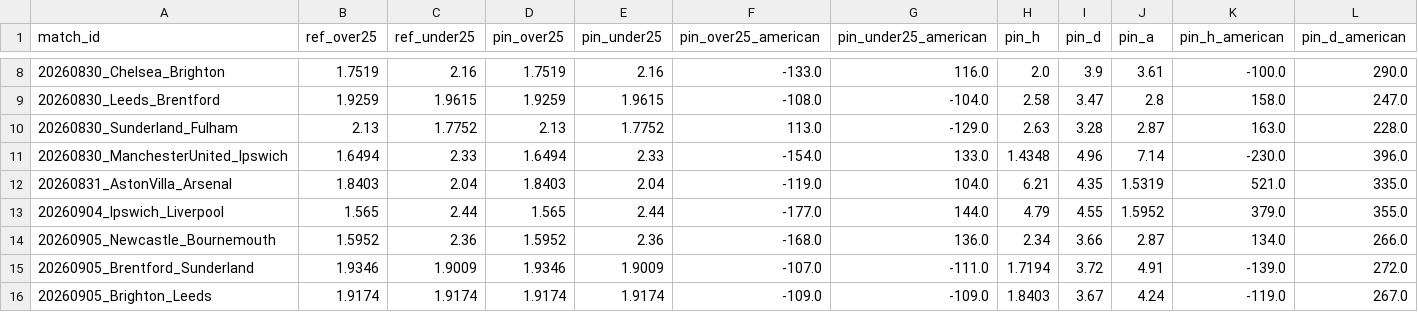
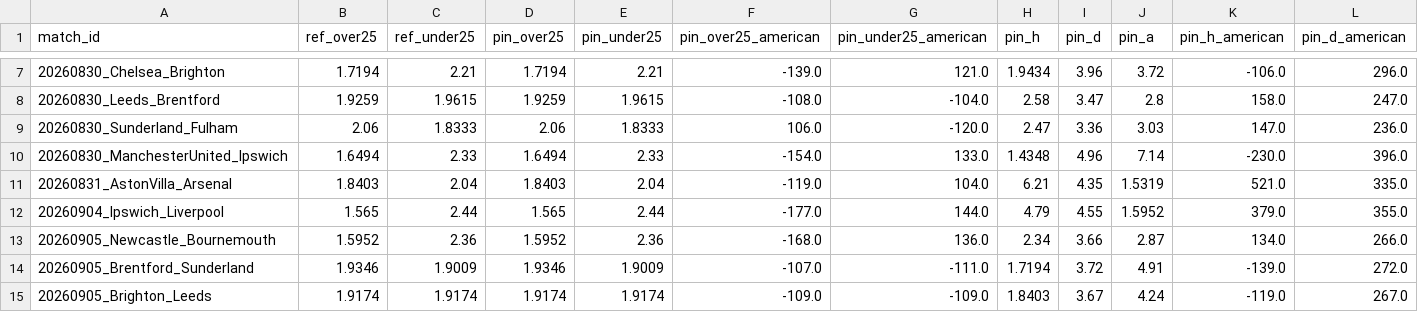
Before and after one commit to NDGopher/Origination, a CSV file: data/gameday/odds_pinnacle.csv, drawn as a sheet; only a part is shown, gaps mark what is left out; addresses are those after the commit; the diff covers the shown part only; the diff names each change by its address in the sheet, - before the commit and + after, or states it on an @@ line.

```diff
--- a/data/gameday/odds_pinnacle.csv
+++ b/data/gameday/odds_pinnacle.csv
-B7 (ref_over25): 1.7519
+B7 (ref_over25): 1.7194
-C7 (ref_under25): 2.16
+C7 (ref_under25): 2.21
-D7 (pin_over25): 1.7519
+D7 (pin_over25): 1.7194
-E7 (pin_under25): 2.16
+E7 (pin_under25): 2.21
-F7 (pin_over25_american): -133.0
+F7 (pin_over25_american): -139.0
-G7 (pin_under25_american): 116.0
+G7 (pin_under25_american): 121.0
-H7 (pin_h): 2.0
+H7 (pin_h): 1.9434
-I7 (pin_d): 3.9
+I7 (pin_d): 3.96
-J7 (pin_a): 3.61
+J7 (pin_a): 3.72
-K7 (pin_h_american): -100.0
+K7 (pin_h_american): -106.0
-L7 (pin_d_american): 290.0
+L7 (pin_d_american): 296.0
-B9 (ref_over25): 2.13
+B9 (ref_over25): 2.06
-C9 (ref_under25): 1.7752
+C9 (ref_under25): 1.8333
-D9 (pin_over25): 2.13
+D9 (pin_over25): 2.06
-E9 (pin_under25): 1.7752
+E9 (pin_under25): 1.8333
-F9 (pin_over25_american): 113.0
+F9 (pin_over25_american): 106.0
-G9 (pin_under25_american): -129.0
+G9 (pin_under25_american): -120.0
-H9 (pin_h): 2.63
+H9 (pin_h): 2.47
-I9 (pin_d): 3.28
+I9 (pin_d): 3.36
-J9 (pin_a): 2.87
+J9 (pin_a): 3.03
-K9 (pin_h_american): 163.0
+K9 (pin_h_american): 147.0
-L9 (pin_d_american): 228.0
+L9 (pin_d_american): 236.0
```
Also changed, not shown: 1 removed row and 108 edited cells elsewhere in this file, data/gameday/fixtures_PrimeiraLiga.csv, data/gameday/odds_pinnacle_LaLiga.csv, 19 other files.
